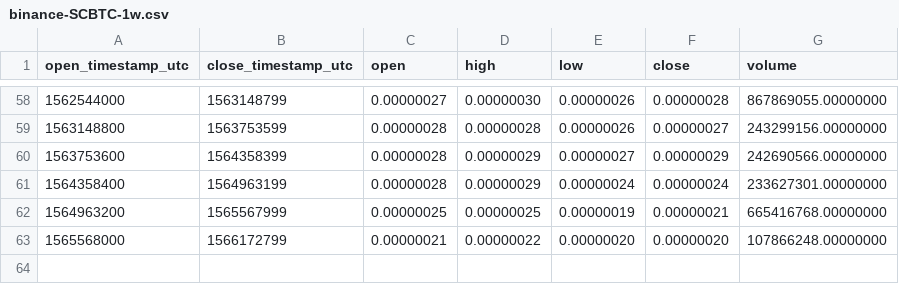
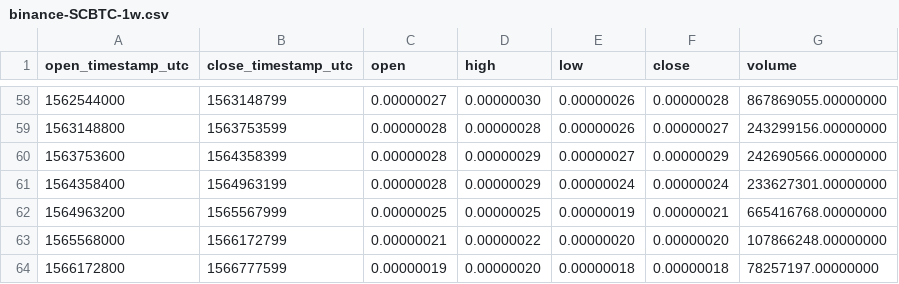
Before and after one commit to cryptobigbro/binance-SCBTC, a CSV file: binance-SCBTC-1w.csv, drawn as a sheet; only a part is shown, gaps mark what is left out; the diff names each change by its address in the sheet, - before the commit and + after, or states it on an @@ line.

```diff
--- a/binance-SCBTC-1w.csv
+++ b/binance-SCBTC-1w.csv
+row 64: 1566172800 | 1566777599 | 0.00000019 | 0.00000020 | 0.00000018 | 0.00000018 | 78257197.00000000
```
Also changed, not shown: binance-SCBTC-1d.csv, binance-SCBTC-1h.csv.
